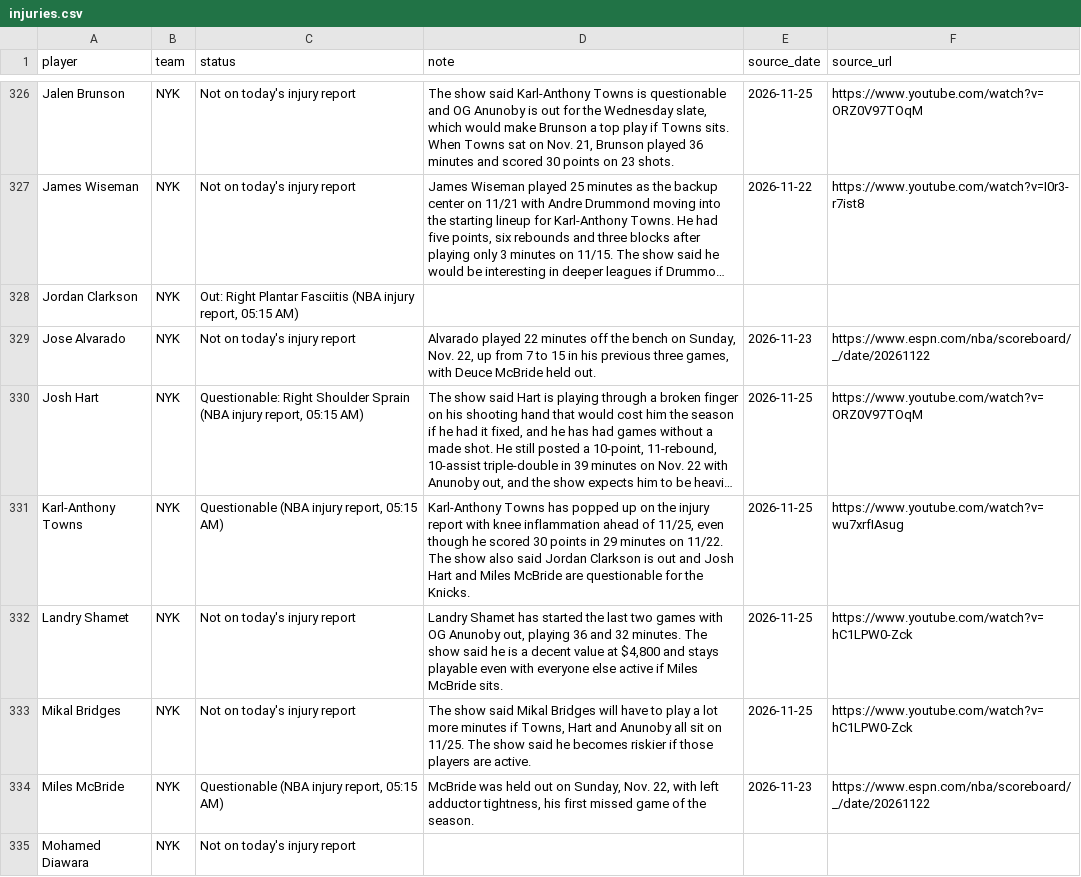
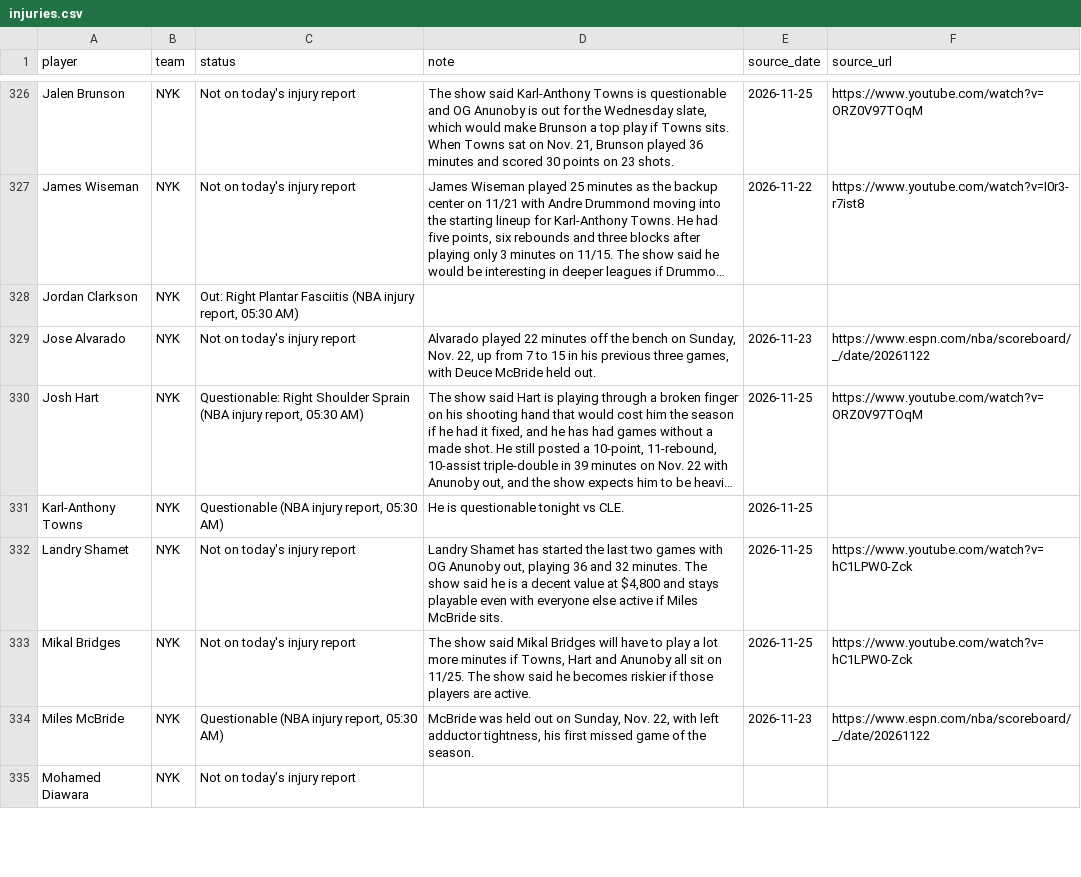
Before and after one commit to nascardataguy2/nba-2026-27, a CSV file: data/injuries.csv, drawn as a sheet; only a part is shown, gaps mark what is left out; long unchanged cells end in …; the diff covers the shown part only; the diff names each change by its address in the sheet, - before the commit and + after, or states it on an @@ line.

```diff
--- a/data/injuries.csv
+++ b/data/injuries.csv
-C328 (status): …injury report, 05:15 AM)
+C328 (status): …injury report, 05:30 AM)
-C330 (status): …injury report, 05:15 AM)
+C330 (status): …injury report, 05:30 AM)
-C331 (status): Questionable (NBA injury report, 05:15 AM)
+C331 (status): Questionable (NBA injury report, 05:30 AM)
-D331 (note): Karl-Anthony Towns has popped up on the injury report with knee inflammation ahead of 11/25, even though he scored 30 points in 29 minutes on 11/22. The show also said Jordan Clarkson is out and Josh Hart and Miles McBride are questionable for the Knicks.
+D331 (note): He is questionable tonight vs CLE.
-F331 (source_url): https://www.youtube.com/watch?v=wu7xrfIAsug
+F331 (source_url): (empty)
-C334 (status): Questionable (NBA injury report, 05:15 AM)
+C334 (status): Questionable (NBA injury report, 05:30 AM)
```
Also changed, not shown: 63 edited cells elsewhere in this file, data/players.csv, data/rankings.csv, 18 other files.
